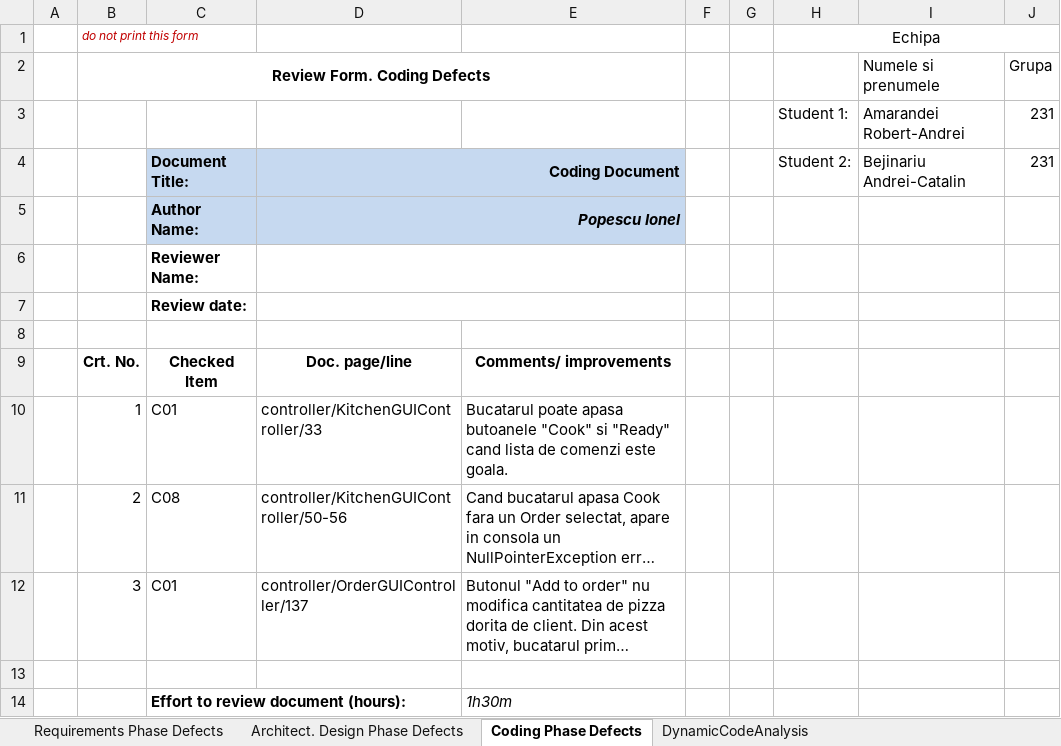
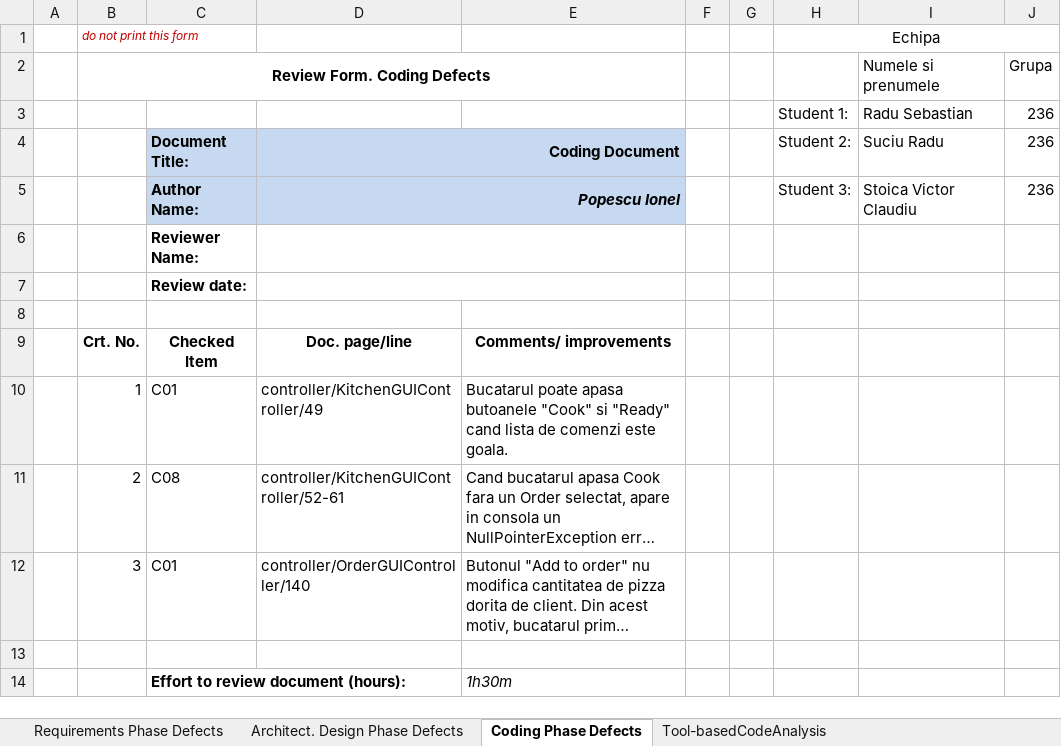
Before and after one commit to suciuradu09/Pizzeri, an Excel workbook: Docs/Lab1/Lab01_ReviewReport.xlsx, sheet Coding Phase Defects, drawn as a sheet; long unchanged cells end in …; values as stored, in another font and other column widths than the file's, no borders; charts and pictures not drawn; removed rows and columns are numbered as before the commit, all else as after; the diff names each change by its address in the sheet, - before the commit and + after, or states it on an @@ line.

```diff
--- a/Docs/Lab1/Lab01_ReviewReport.xlsx (sheet Coding Phase Defects)
+++ b/Docs/Lab1/Lab01_ReviewReport.xlsx (sheet Coding Phase Defects)
-sheet tab: DynamicCodeAnalysis
+sheet tab: Tool-basedCodeAnalysis
-row 3:  |  |  |  |  |  |  | Student 1: | Amarandei Robert-Andrei | 231
+row 3:  |  |  |  |  |  |  | Student 1: | Radu Sebastian | 236
-I4 (Numele si prenumele): Bejinariu Andrei-Catalin
+I4 (Numele si prenumele): Suciu Radu
-J4 (Grupa): 231
+J4 (Grupa): 236
-row 5:  |  | Author Name: | Popescu Ionel
+row 5:  |  | Author Name: | Popescu Ionel |  |  |  | Student 3: | Stoica Victor Claudiu | 236
-D10: controller/KitchenGUIController/33
+D10: controller/KitchenGUIController/49
-D11: controller/KitchenGUIController/50-56
+D11: controller/KitchenGUIController/52-61
-D12: controller/OrderGUIController/137
+D12: controller/OrderGUIController/140
```
Also changed, not shown: sheet Tool-basedCodeAnalysis, sheet Requirements Phase Defects, sheet Architect. Design Phase Defects, charts or pictures.
